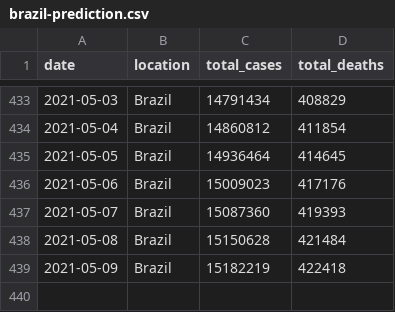
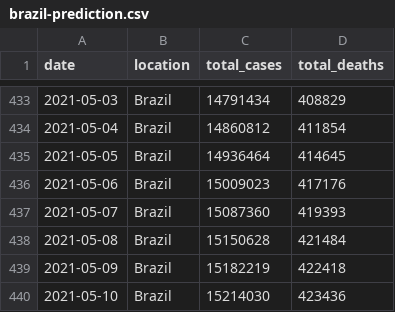
Before and after one commit to marcelo-tibau/covid-19, a CSV file: brazil-prediction.csv, drawn as a sheet; only a part is shown, gaps mark what is left out.

Commit message:
Update May 11

```diff
--- a/brazil-prediction.csv
+++ b/brazil-prediction.csv
@@ -439 +439,2 @@ date,location,total_cases,total_deaths
 2021-05-09,Brazil,15182219,422418
+2021-05-10,Brazil,15214030,423436
```
